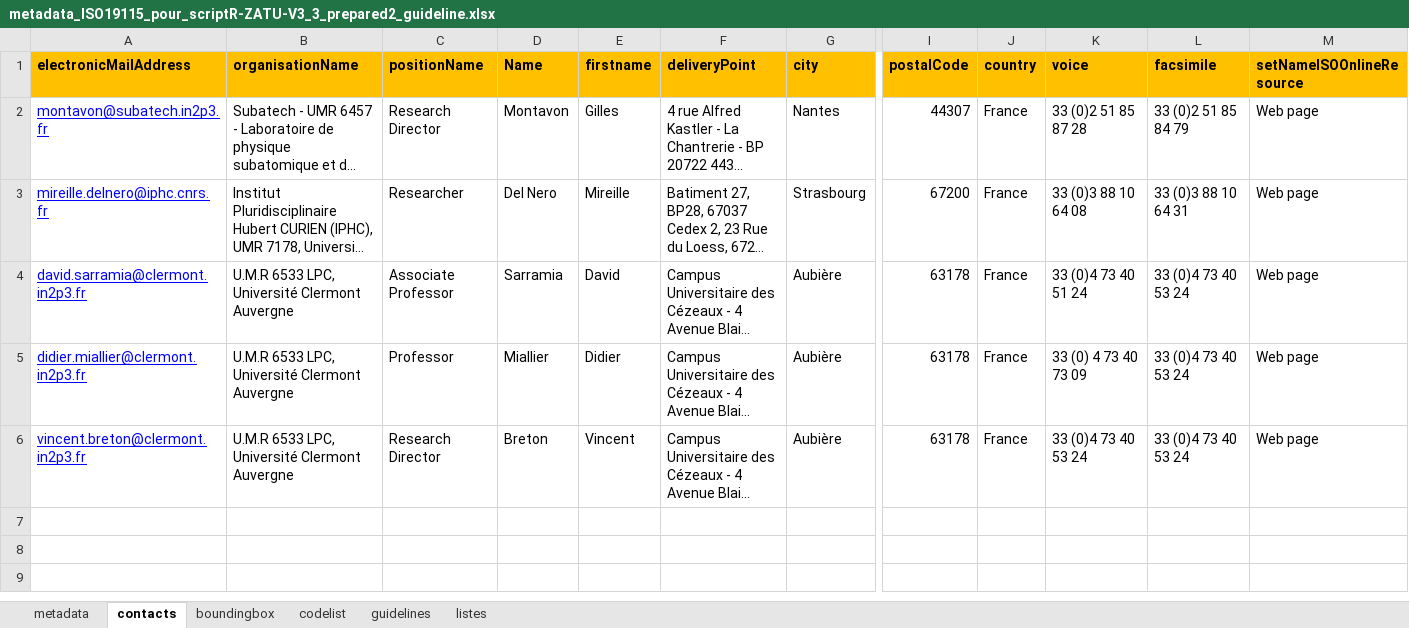
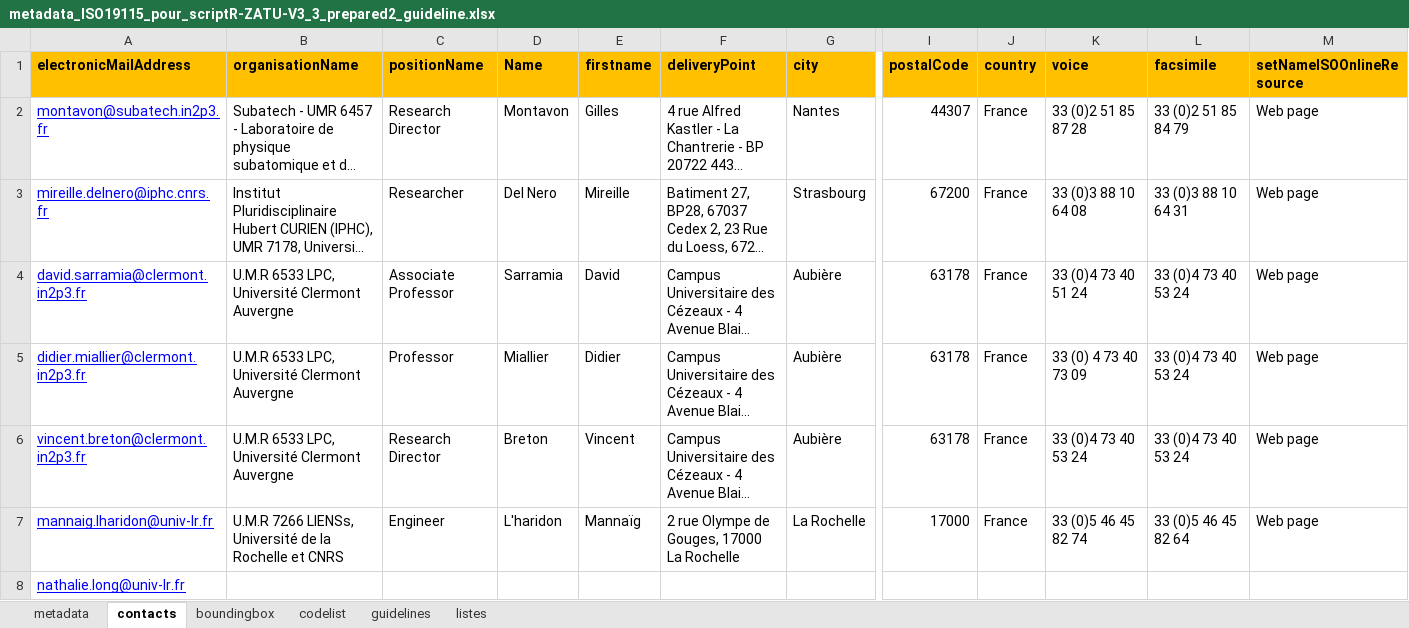
Before and after one commit to cplumejeaud/metadataReasy, an Excel workbook: metadata_ISO19115_pour_scriptR-ZATU-V3_3_prepared2_guideline.xlsx, sheet contacts, drawn as a sheet; only a part is shown, gaps mark what is left out; long unchanged cells end in …; values as stored, in another font and other column widths than the file's, no borders; rows hold the shown columns only; the diff names each change by its address in the sheet, - before the commit and + after, or states it on an @@ line.

```diff
--- a/metadata_ISO19115_pour_scriptR-ZATU-V3_3_prepared2_guideline.xlsx (sheet contacts)
+++ b/metadata_ISO19115_pour_scriptR-ZATU-V3_3_prepared2_guideline.xlsx (sheet contacts)
+row 7: mannaig.lharidon@univ-lr.fr | U.M.R 7266 LIENSs, Université de la Rochelle et CNRS | Engineer | L'haridon | Mannaïg | 2 rue Olympe de Gouges, 17000 La Rochelle | La Rochelle | 17000 | France | 33 (0)5 46 45 82 74 | 33 (0)5 46 45 82 64 | Web page
+row 8: nathalie.long@univ-lr.fr
```
Also changed, not shown: sheet metadata, sheet listes, sheet boundingbox, sheet guidelines.
